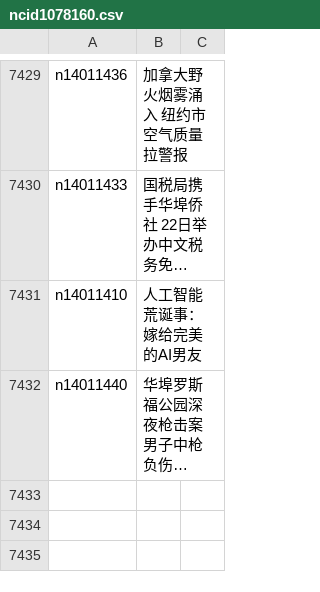
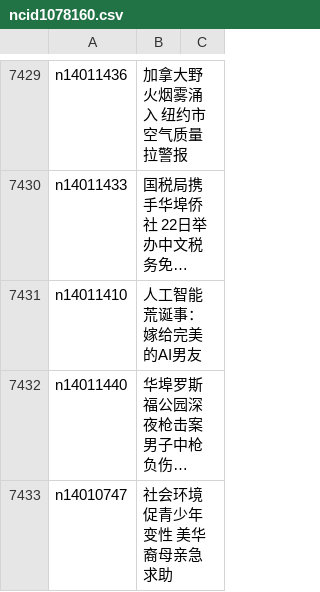
Before and after one commit to epic-marker/epoch-news, a CSV file: indexes/ncid1078160.csv, drawn as a sheet; only a part is shown, gaps mark what is left out; long unchanged cells end in …; the diff names each change by its address in the sheet, - before the commit and + after, or states it on an @@ line.

```diff
--- a/indexes/ncid1078160.csv
+++ b/indexes/ncid1078160.csv
+row 7433: n14010747 | 社会环境促青少年变性 美华裔母亲急求助
```
Also changed, not shown: indexes/ncid1078159.csv, indexes/ncid280.csv, 55 other files.
